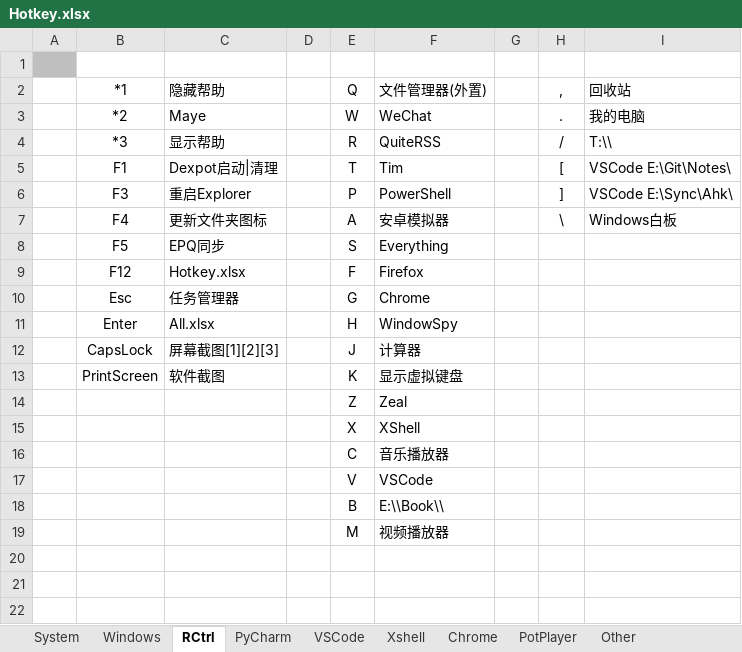
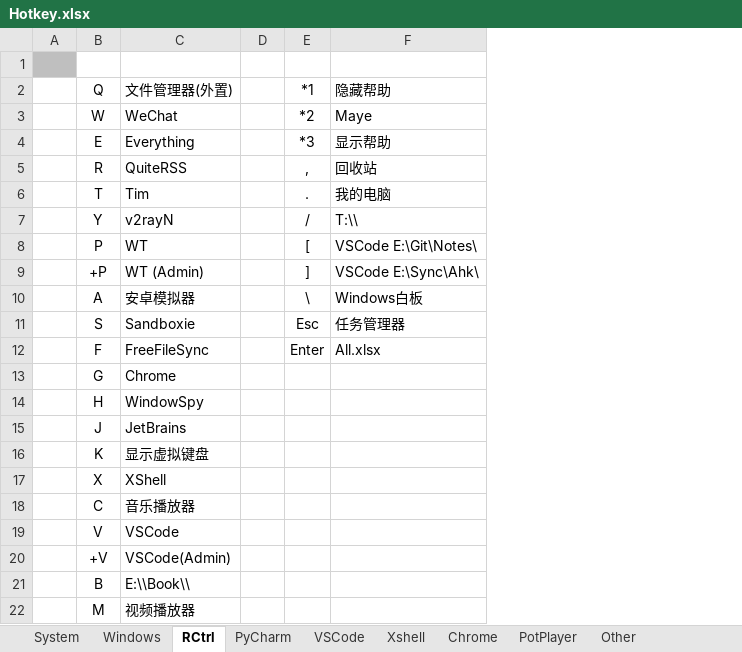
Before and after one commit to By2048/Ahk, an Excel workbook: Doc/Hotkey.xlsx, sheet RCtrl, drawn as a sheet; values as stored, in another font and other column widths than the file's, no borders; removed rows and columns are numbered as before the commit, all else as after; the diff names each change by its address in the sheet, - before the commit and + after, or states it on an @@ line.

```diff
--- a/Doc/Hotkey.xlsx (sheet RCtrl)
+++ b/Doc/Hotkey.xlsx (sheet RCtrl)
-column B (*1), rows 3-13: *2 | *3 | F1 | F3 | F4 | F5 | F12 | Esc | Enter | CapsLock | PrintScreen
-column C (隐藏帮助), rows 3-13: Maye | 显示帮助 | Dexpot启动|清理 | 重启Explorer | 更新文件夹图标 | EPQ同步 | Hotkey.xlsx | 任务管理器 | All.xlsx | 屏幕截图[1][2][3] | 软件截图
-column D, empty
-E2: ,
+E2: *1
-F2: 回收站
+F2: 隐藏帮助
-E3 (*1): .
+E3 (*1): *2
-F3 (隐藏帮助): 我的电脑
+F3 (隐藏帮助): Maye
+row 4:  | E | Everything |  | *3 | 显示帮助
-E5 (*1): /
+E5 (*1): ,
-F5 (隐藏帮助): T:\\
+F5 (隐藏帮助): 回收站
-E6 (*1): [
+E6 (*1): .
-F6 (隐藏帮助): VSCode E:\Git\Notes\
+F6 (隐藏帮助): 我的电脑
+row 7:  | Y | v2rayN |  | / | T:\\
-C8 (文件管理器(外置)): PowerShell
+C8 (文件管理器(外置)): WT
-E8 (*1): ]
+E8 (*1): [
-F8 (隐藏帮助): VSCode E:\Sync\Ahk\
+F8 (隐藏帮助): VSCode E:\Git\Notes\
+row 9:  | +P | WT (Admin) |  | ] | VSCode E:\Sync\Ahk\
-C11 (文件管理器(外置)): Everything
+C11 (文件管理器(外置)): Sandboxie
-E11 (*1): (empty)
+E11 (*1): Esc
-F11 (隐藏帮助): (empty)
+F11 (隐藏帮助): 任务管理器
-C12 (文件管理器(外置)): Firefox
+C12 (文件管理器(外置)): FreeFileSync
-E12 (*1): (empty)
+E12 (*1): Enter
-F12 (隐藏帮助): (empty)
+F12 (隐藏帮助): All.xlsx
-C15 (文件管理器(外置)): 计算器
+C15 (文件管理器(外置)): JetBrains
-row 14:  |  |  |  | Z | Zeal
+row 20:  | +V | VSCode(Admin)
```
Also changed, not shown: 5 other files.
